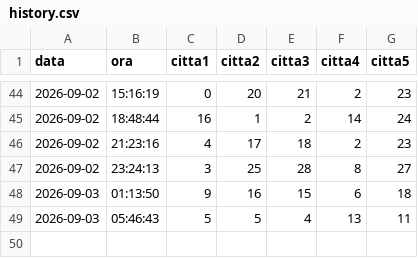
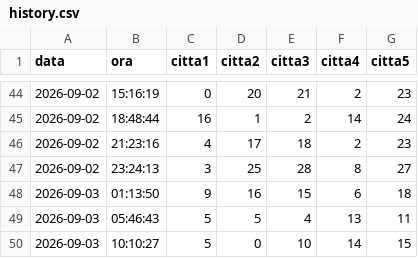
Before and after one commit to viacovella/provagithubactions, a CSV file: data/history.csv, drawn as a sheet; only a part is shown, gaps mark what is left out.

```diff
--- a/data/history.csv
+++ b/data/history.csv
@@ -49 +49,2 @@ data,ora,citta1,citta2,citta3,citta4,citta5
 2026-09-03,05:46:43,5,5,4,13,11
+2026-09-03,10:10:27,5,0,10,14,15
```
Also changed, not shown: 1 other file.
